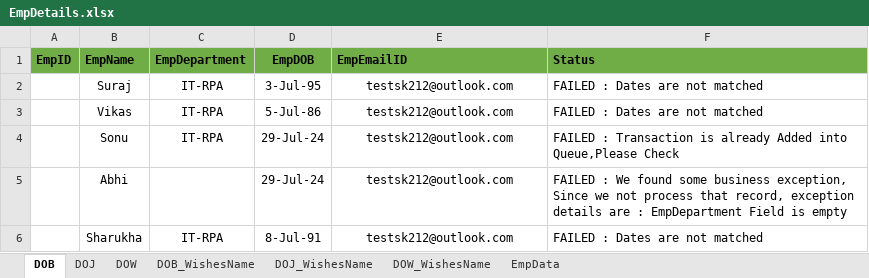
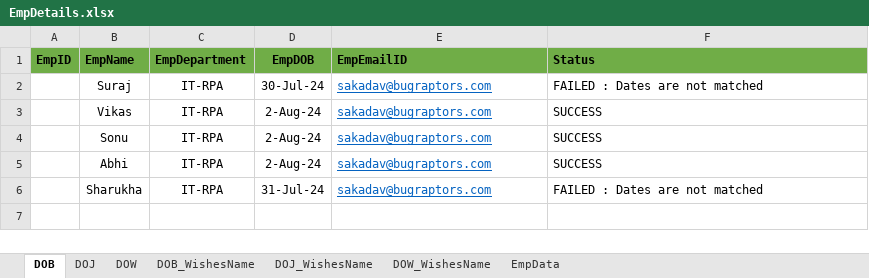
Before and after one commit to TestGit221994/RPA-HRGreetingCards-Dispatcher, an Excel workbook: HR-GreetingsCardsData/EmpDetails/EmpDetails.xlsx, sheet DOB, drawn as a sheet; values as stored, in another font and other column widths than the file's, no borders; the diff names each change by its address in the sheet, - before the commit and + after, or states it on an @@ line.

```diff
--- a/HR-GreetingsCardsData/EmpDetails/EmpDetails.xlsx (sheet DOB)
+++ b/HR-GreetingsCardsData/EmpDetails/EmpDetails.xlsx (sheet DOB)
-D2 (EmpDOB): 3-Jul-95
+D2 (EmpDOB): 30-Jul-24
-E2:E6 (EmpEmailID): testsk212@outlook.com
+E2:E6 (EmpEmailID): sakadav@bugraptors.com
@@ E2:E6 underline: off → on, text colour: black → #0563C1, alignment: center → left @@
-D3 (EmpDOB): 5-Jul-86
+D3 (EmpDOB): 2-Aug-24
-F3 (Status): FAILED : Dates are not matched
+F3 (Status): SUCCESS
-D4:D5 (EmpDOB): 29-Jul-24
+D4:D5 (EmpDOB): 2-Aug-24
-F4 (Status): FAILED : Transaction is already Added into Queue,Please Check
+F4 (Status): SUCCESS
-C5 (EmpDepartment): (empty)
+C5 (EmpDepartment): IT-RPA
-F5 (Status): FAILED : We found some business exception, Since we not process that record, exception details are : EmpDepartment Field is empty
+F5 (Status): SUCCESS
-D6 (EmpDOB): 8-Jul-91
+D6 (EmpDOB): 31-Jul-24
```
Also changed, not shown: sheet EmpData, sheet DOJ, sheet DOW, Data/Config.xlsx, 56 other files.
